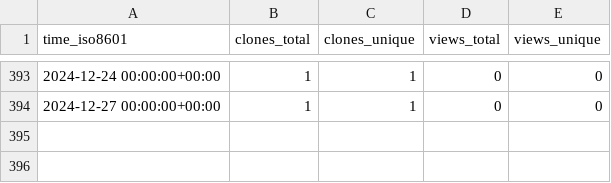
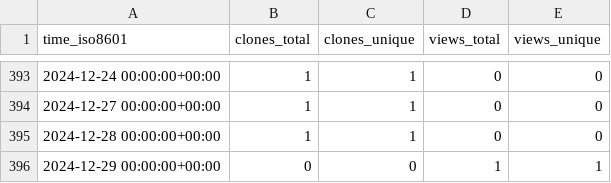
Before and after one commit to ascsn/2023-frib-ta-school, a CSV file: ascsn/2023-FRIB-TA-Summer-School/ghrs-data/views_clones_aggregate.csv, drawn as a sheet; only a part is shown, gaps mark what is left out; the diff names each change by its address in the sheet, - before the commit and + after, or states it on an @@ line.

```diff
--- a/ascsn/2023-FRIB-TA-Summer-School/ghrs-data/views_clones_aggregate.csv
+++ b/ascsn/2023-FRIB-TA-Summer-School/ghrs-data/views_clones_aggregate.csv
+row 395: 2024-12-28 00:00:00+00:00 | 1 | 1 | 0 | 0
+row 396: 2024-12-29 00:00:00+00:00 | 0 | 0 | 1 | 1
```
Also changed, not shown: 1 other file.
